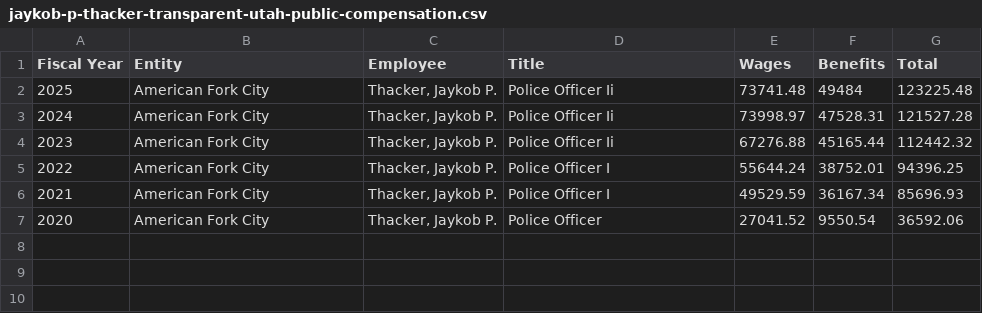
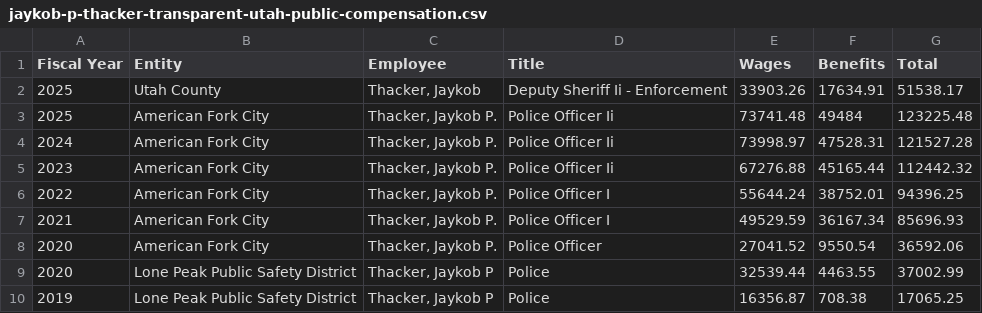
Before and after one commit to eseamonsdev/afpd-tracker, a CSV file: public/records/transparent-utah/jaykob-p-thacker-transparent-utah-public-compensation.csv, drawn as a sheet; the diff names each change by its address in the sheet, - before the commit and + after, or states it on an @@ line.

Commit message:
Add files via upload

```diff
--- a/public/records/transparent-utah/jaykob-p-thacker-transparent-utah-public-compensation.csv
+++ b/public/records/transparent-utah/jaykob-p-thacker-transparent-utah-public-compensation.csv
+row 2: 2025 | Utah County | Thacker, Jaykob | Deputy Sheriff Ii - Enforcement | 33903.26 | 17634.91 | 51538.17
+row 9: 2020 | Lone Peak Public Safety District | Thacker, Jaykob P | Police | 32539.44 | 4463.55 | 37002.99
+row 10: 2019 | Lone Peak Public Safety District | Thacker, Jaykob P | Police | 16356.87 | 708.38 | 17065.25
```
